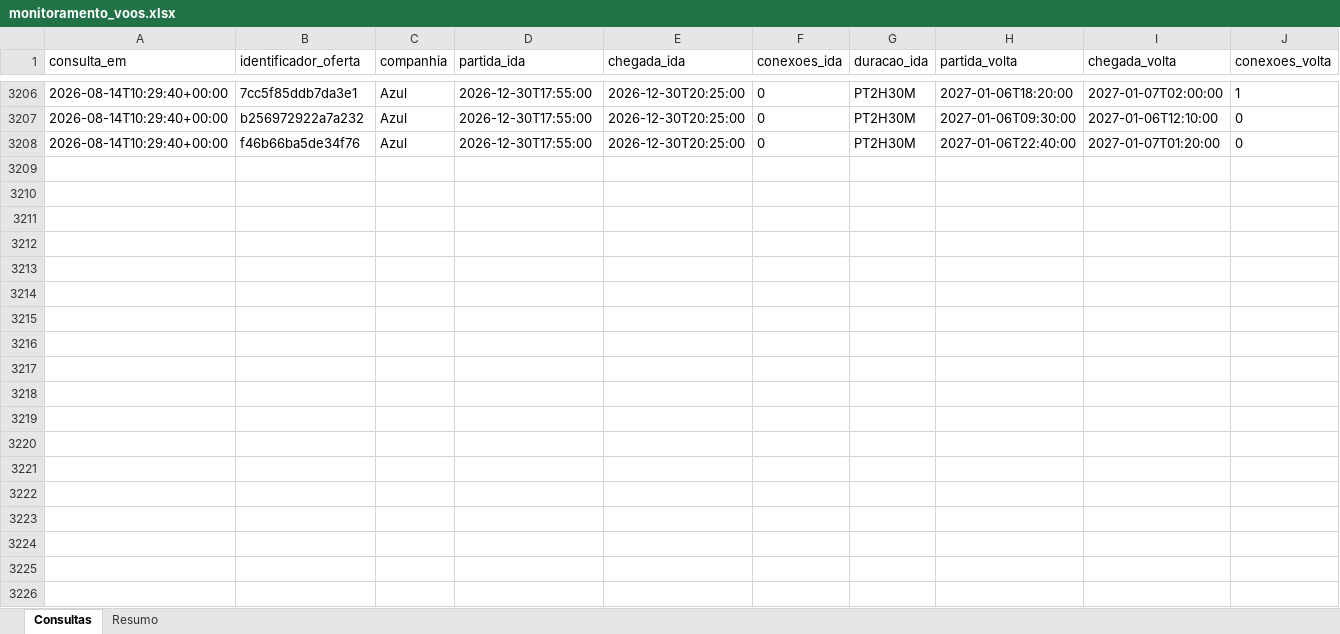
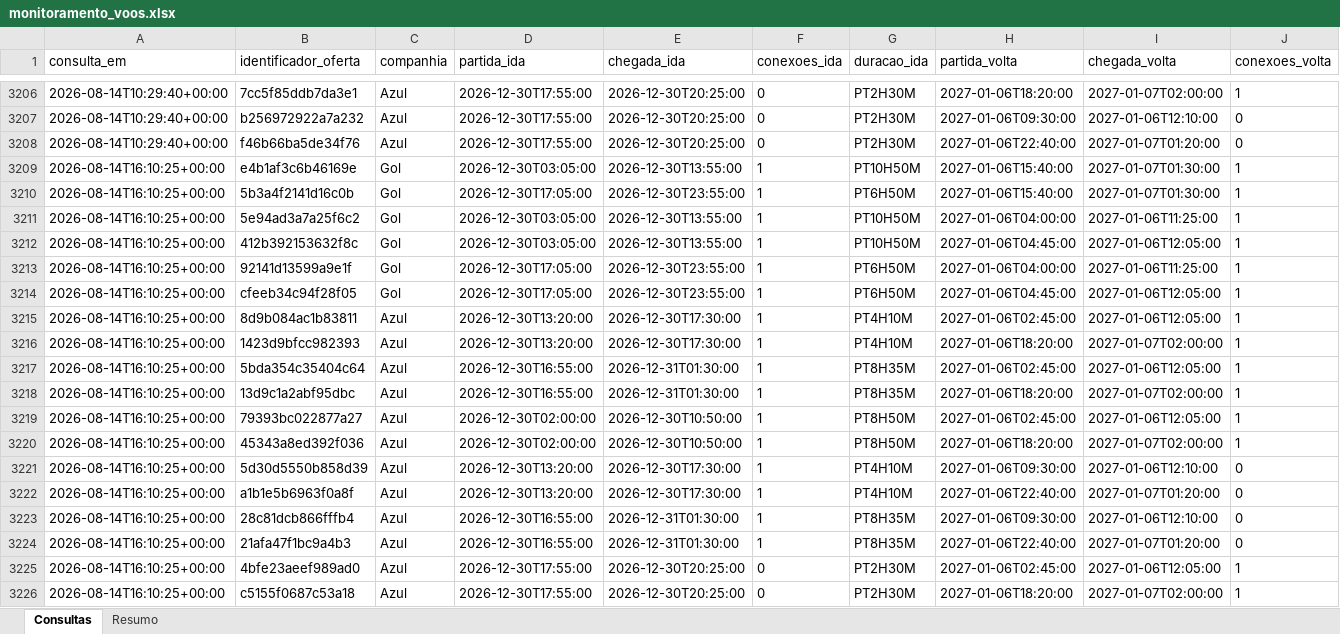
Before and after one commit to asouzaa/monitora-voos, an Excel workbook: docs/monitoramento_voos.xlsx, sheet Consultas, drawn as a sheet; only a part is shown, gaps mark what is left out; values as stored, in another font and other column widths than the file's, no borders; rows hold the shown columns only; the diff covers the shown part only; the diff names each change by its address in the sheet, - before the commit and + after, or states it on an @@ line.

```diff
--- a/docs/monitoramento_voos.xlsx (sheet Consultas)
+++ b/docs/monitoramento_voos.xlsx (sheet Consultas)
+row 3209: 2026-08-14T16:10:25+00:00 | e4b1af3c6b46169e | Gol | 2026-12-30T03:05:00 | 2026-12-30T13:55:00 | 1 | PT10H50M | 2027-01-06T15:40:00 | 2027-01-07T01:30:00 | 1
+row 3210: 2026-08-14T16:10:25+00:00 | 5b3a4f2141d16c0b | Gol | 2026-12-30T17:05:00 | 2026-12-30T23:55:00 | 1 | PT6H50M | 2027-01-06T15:40:00 | 2027-01-07T01:30:00 | 1
+row 3211: 2026-08-14T16:10:25+00:00 | 5e94ad3a7a25f6c2 | Gol | 2026-12-30T03:05:00 | 2026-12-30T13:55:00 | 1 | PT10H50M | 2027-01-06T04:00:00 | 2027-01-06T11:25:00 | 1
+row 3212: 2026-08-14T16:10:25+00:00 | 412b392153632f8c | Gol | 2026-12-30T03:05:00 | 2026-12-30T13:55:00 | 1 | PT10H50M | 2027-01-06T04:45:00 | 2027-01-06T12:05:00 | 1
+row 3213: 2026-08-14T16:10:25+00:00 | 92141d13599a9e1f | Gol | 2026-12-30T17:05:00 | 2026-12-30T23:55:00 | 1 | PT6H50M | 2027-01-06T04:00:00 | 2027-01-06T11:25:00 | 1
+row 3214: 2026-08-14T16:10:25+00:00 | cfeeb34c94f28f05 | Gol | 2026-12-30T17:05:00 | 2026-12-30T23:55:00 | 1 | PT6H50M | 2027-01-06T04:45:00 | 2027-01-06T12:05:00 | 1
+row 3215: 2026-08-14T16:10:25+00:00 | 8d9b084ac1b83811 | Azul | 2026-12-30T13:20:00 | 2026-12-30T17:30:00 | 1 | PT4H10M | 2027-01-06T02:45:00 | 2027-01-06T12:05:00 | 1
+row 3216: 2026-08-14T16:10:25+00:00 | 1423d9bfcc982393 | Azul | 2026-12-30T13:20:00 | 2026-12-30T17:30:00 | 1 | PT4H10M | 2027-01-06T18:20:00 | 2027-01-07T02:00:00 | 1
+row 3217: 2026-08-14T16:10:25+00:00 | 5bda354c35404c64 | Azul | 2026-12-30T16:55:00 | 2026-12-31T01:30:00 | 1 | PT8H35M | 2027-01-06T02:45:00 | 2027-01-06T12:05:00 | 1
+row 3218: 2026-08-14T16:10:25+00:00 | 13d9c1a2abf95dbc | Azul | 2026-12-30T16:55:00 | 2026-12-31T01:30:00 | 1 | PT8H35M | 2027-01-06T18:20:00 | 2027-01-07T02:00:00 | 1
+row 3219: 2026-08-14T16:10:25+00:00 | 79393bc022877a27 | Azul | 2026-12-30T02:00:00 | 2026-12-30T10:50:00 | 1 | PT8H50M | 2027-01-06T02:45:00 | 2027-01-06T12:05:00 | 1
+row 3220: 2026-08-14T16:10:25+00:00 | 45343a8ed392f036 | Azul | 2026-12-30T02:00:00 | 2026-12-30T10:50:00 | 1 | PT8H50M | 2027-01-06T18:20:00 | 2027-01-07T02:00:00 | 1
+row 3221: 2026-08-14T16:10:25+00:00 | 5d30d5550b858d39 | Azul | 2026-12-30T13:20:00 | 2026-12-30T17:30:00 | 1 | PT4H10M | 2027-01-06T09:30:00 | 2027-01-06T12:10:00 | 0
+row 3222: 2026-08-14T16:10:25+00:00 | a1b1e5b6963f0a8f | Azul | 2026-12-30T13:20:00 | 2026-12-30T17:30:00 | 1 | PT4H10M | 2027-01-06T22:40:00 | 2027-01-07T01:20:00 | 0
+row 3223: 2026-08-14T16:10:25+00:00 | 28c81dcb866fffb4 | Azul | 2026-12-30T16:55:00 | 2026-12-31T01:30:00 | 1 | PT8H35M | 2027-01-06T09:30:00 | 2027-01-06T12:10:00 | 0
+row 3224: 2026-08-14T16:10:25+00:00 | 21afa47f1bc9a4b3 | Azul | 2026-12-30T16:55:00 | 2026-12-31T01:30:00 | 1 | PT8H35M | 2027-01-06T22:40:00 | 2027-01-07T01:20:00 | 0
+row 3225: 2026-08-14T16:10:25+00:00 | 4bfe23aeef989ad0 | Azul | 2026-12-30T17:55:00 | 2026-12-30T20:25:00 | 0 | PT2H30M | 2027-01-06T02:45:00 | 2027-01-06T12:05:00 | 1
+row 3226: 2026-08-14T16:10:25+00:00 | c5155f0687c53a18 | Azul | 2026-12-30T17:55:00 | 2026-12-30T20:25:00 | 0 | PT2H30M | 2027-01-06T18:20:00 | 2027-01-07T02:00:00 | 1
```
Also changed, not shown: 2 added rows elsewhere in this sheet, sheet Resumo, 1 other file.
